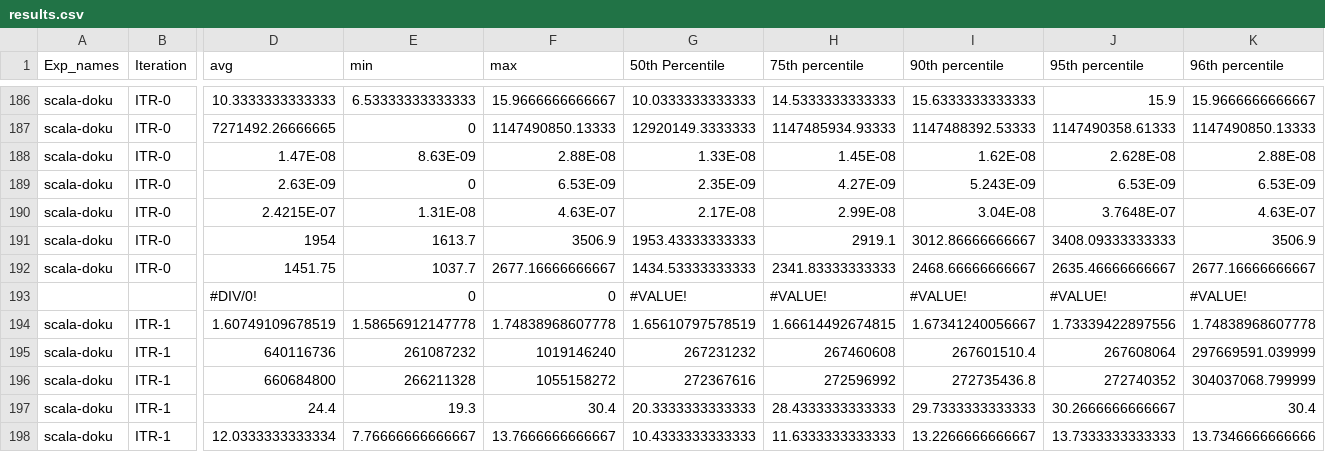
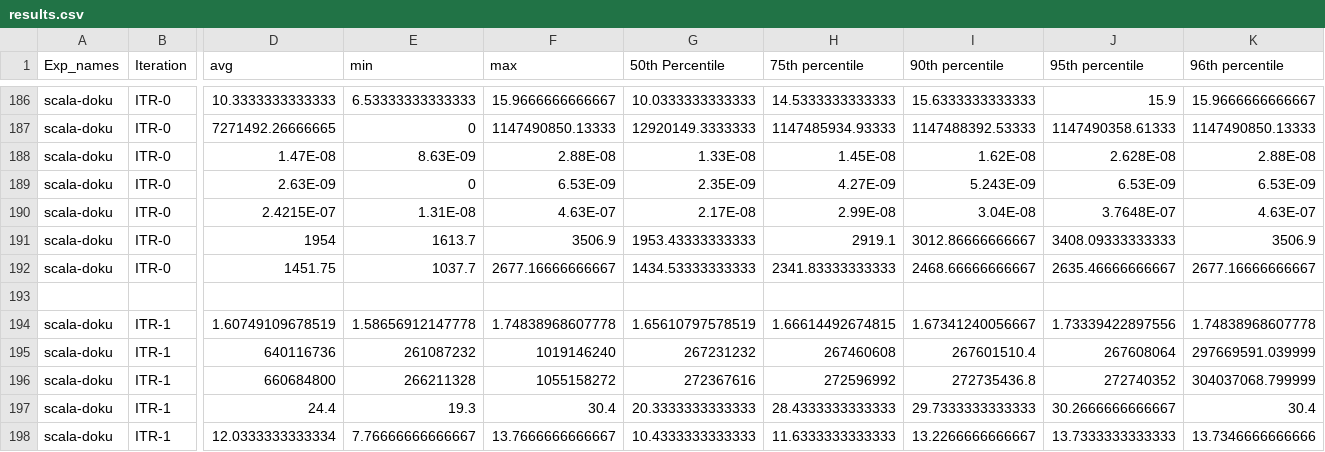
Before and after one commit to kruize/autotune-results, a CSV file: Renaissance/exp_results/results.csv, drawn as a sheet; only a part is shown, gaps mark what is left out; rows hold the shown columns only; the diff names each change by its address in the sheet, - before the commit and + after, or states it on an @@ line.

Commit message:
Add files via upload

```diff
--- a/Renaissance/exp_results/results.csv
+++ b/Renaissance/exp_results/results.csv
-row 193:  |  | #DIV/0! | 0 | 0 | #VALUE! | #VALUE! | #VALUE! | #VALUE! | #VALUE!
+row 193: (empty)
```
